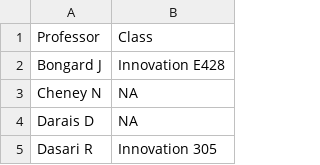
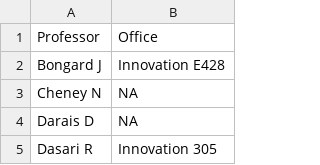
Before and after one commit to marcus-elia/cs205-warmup-m-b-z-e, a CSV file: professors.csv, drawn as a sheet; only a part is shown.

Commit message:
Update professors.csv

```diff
--- a/professors.csv
+++ b/professors.csv
@@ -1,2 +1,2 @@
-Professor,Class
+Professor,Office
 Bongard J,Innovation E428
```
